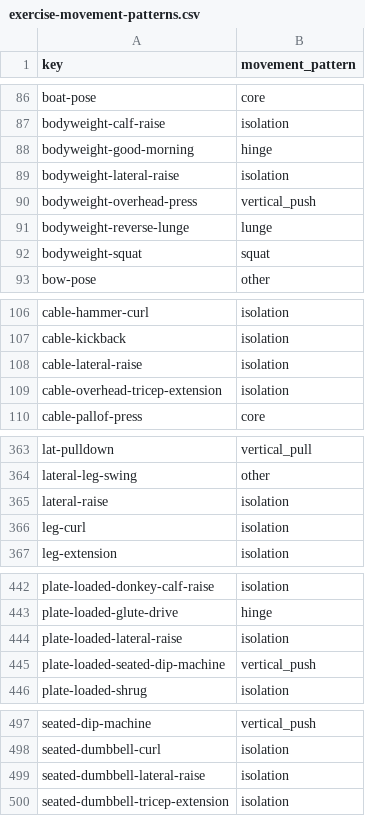
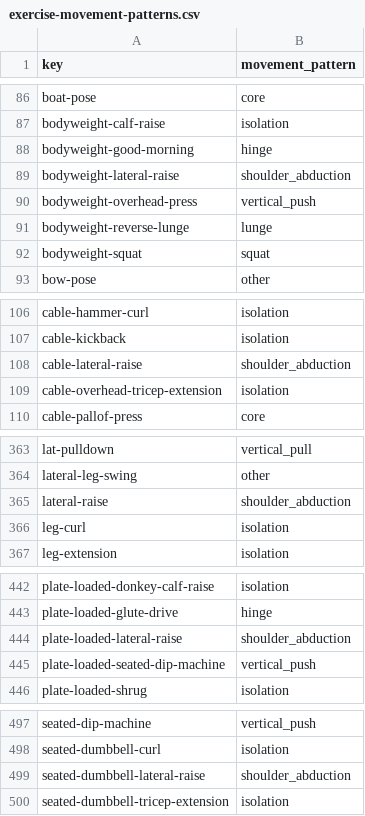
Before and after one commit to lopezjavier/AppFitness, a CSV file: scripts/exercise-movement-patterns.csv, drawn as a sheet; only a part is shown, gaps mark what is left out; the diff covers the shown part only.

```diff
--- a/scripts/exercise-movement-patterns.csv
+++ b/scripts/exercise-movement-patterns.csv
@@ -88,3 +88,3 @@ bodyweight-calf-raise,isolation
 bodyweight-good-morning,hinge
-bodyweight-lateral-raise,isolation
+bodyweight-lateral-raise,shoulder_abduction
 bodyweight-overhead-press,vertical_push
@@ -107,3 +107,3 @@ cable-hammer-curl,isolation
 cable-kickback,isolation
-cable-lateral-raise,isolation
+cable-lateral-raise,shoulder_abduction
 cable-overhead-tricep-extension,isolation
@@ -364,3 +364,3 @@ lat-pulldown,vertical_pull
 lateral-leg-swing,other
-lateral-raise,isolation
+lateral-raise,shoulder_abduction
 leg-curl,isolation
@@ -443,3 +443,3 @@ plate-loaded-donkey-calf-raise,isolation
 plate-loaded-glute-drive,hinge
-plate-loaded-lateral-raise,isolation
+plate-loaded-lateral-raise,shoulder_abduction
 plate-loaded-seated-dip-machine,vertical_push
@@ -498,3 +498,3 @@ seated-dip-machine,vertical_push
 seated-dumbbell-curl,isolation
-seated-dumbbell-lateral-raise,isolation
+seated-dumbbell-lateral-raise,shoulder_abduction
 seated-dumbbell-tricep-extension,isolation
```
Also changed, not shown: 2 edited cells elsewhere in this file, 14 other files.
